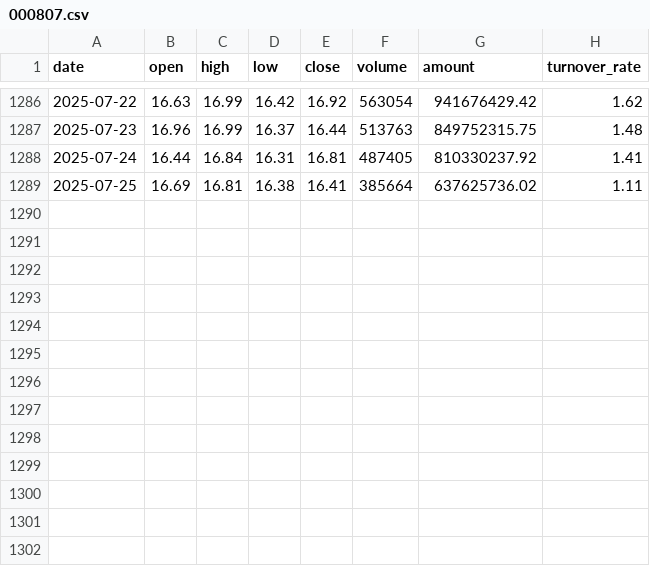
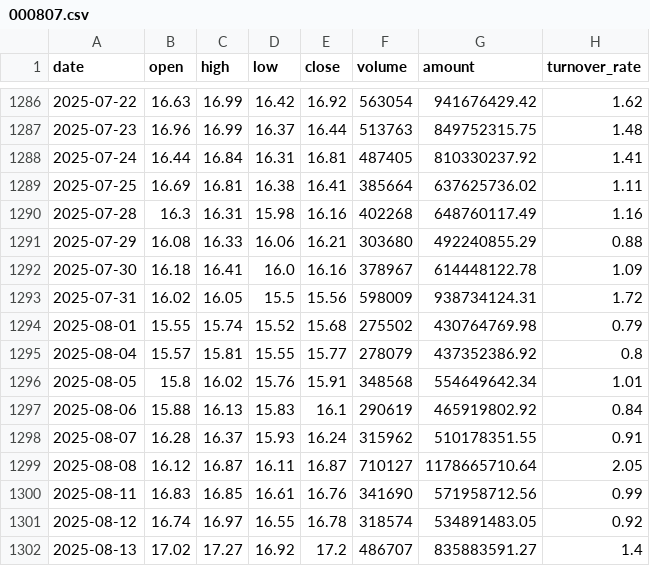
Before and after one commit to XF10000/rotation_strategy_system, a CSV file: data_cache/stock_data/daily/000807.csv, drawn as a sheet; only a part is shown, gaps mark what is left out.

```diff
--- a/data_cache/stock_data/daily/000807.csv
+++ b/data_cache/stock_data/daily/000807.csv
@@ -1289 +1289,14 @@ date,open,high,low,close,volume,amount,turnover_rate
 2025-07-25,16.69,16.81,16.38,16.41,385664,637625736.02,1.11
+2025-07-28,16.3,16.31,15.98,16.16,402268,648760117.49,1.16
+2025-07-29,16.08,16.33,16.06,16.21,303680,492240855.29,0.88
+2025-07-30,16.18,16.41,16.0,16.16,378967,614448122.78,1.09
+2025-07-31,16.02,16.05,15.5,15.56,598009,938734124.31,1.72
+2025-08-01,15.55,15.74,15.52,15.68,275502,430764769.98,0.79
+2025-08-04,15.57,15.81,15.55,15.77,278079,437352386.92,0.8
+2025-08-05,15.8,16.02,15.76,15.91,348568,554649642.34,1.01
+2025-08-06,15.88,16.13,15.83,16.1,290619,465919802.92,0.84
+2025-08-07,16.28,16.37,15.93,16.24,315962,510178351.55,0.91
+2025-08-08,16.12,16.87,16.11,16.87,710127,1178665710.64,2.05
+2025-08-11,16.83,16.85,16.61,16.76,341690,571958712.56,0.99
+2025-08-12,16.74,16.97,16.55,16.78,318574,534891483.05,0.92
+2025-08-13,17.02,17.27,16.92,17.2,486707,835883591.27,1.4
```
Also changed, not shown: data_cache/stock_data/daily/002460.csv, data_cache/stock_data/daily/002738.csv, 33 other files.
